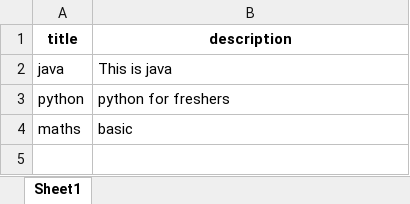
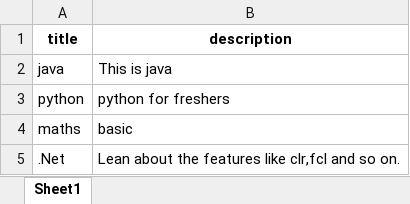
Before and after one commit to ayushkoli1/LMS-Project, an Excel workbook: courses.xlsx, sheet Sheet1, drawn as a sheet; values as stored, in another font and other column widths than the file's, no borders; the diff names each change by its address in the sheet, - before the commit and + after, or states it on an @@ line.

```diff
--- a/courses.xlsx (sheet Sheet1)
+++ b/courses.xlsx (sheet Sheet1)
+row 5: .Net | Lean about the features like clr,fcl and so on.
```
Also changed, not shown: uploads/enrollments.xlsx, uploads/feedback.xlsx, 40 other files.
